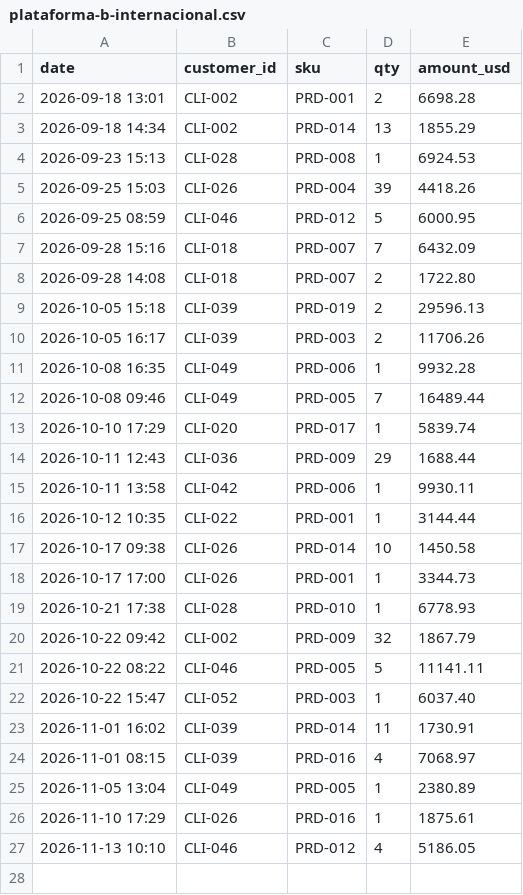
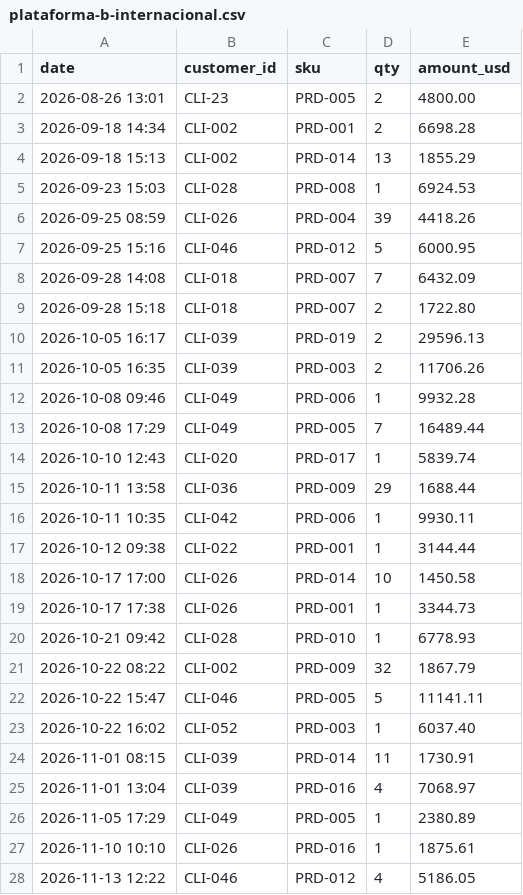
Before and after one commit to zOspin/GREEN-SERVICES, a CSV file: public/ejemplos/plataforma-b-internacional.csv, drawn as a sheet.

```diff
--- a/public/ejemplos/plataforma-b-internacional.csv
+++ b/public/ejemplos/plataforma-b-internacional.csv
@@ -1,27 +1,28 @@
 date,customer_id,sku,qty,amount_usd
-2026-09-18 13:01,CLI-002,PRD-001,2,6698.28
-2026-09-18 14:34,CLI-002,PRD-014,13,1855.29
-2026-09-23 15:13,CLI-028,PRD-008,1,6924.53
-2026-09-25 15:03,CLI-026,PRD-004,39,4418.26
-2026-09-25 08:59,CLI-046,PRD-012,5,6000.95
-2026-09-28 15:16,CLI-018,PRD-007,7,6432.09
-2026-09-28 14:08,CLI-018,PRD-007,2,1722.80
-2026-10-05 15:18,CLI-039,PRD-019,2,29596.13
-2026-10-05 16:17,CLI-039,PRD-003,2,11706.26
-2026-10-08 16:35,CLI-049,PRD-006,1,9932.28
-2026-10-08 09:46,CLI-049,PRD-005,7,16489.44
-2026-10-10 17:29,CLI-020,PRD-017,1,5839.74
-2026-10-11 12:43,CLI-036,PRD-009,29,1688.44
-2026-10-11 13:58,CLI-042,PRD-006,1,9930.11
-2026-10-12 10:35,CLI-022,PRD-001,1,3144.44
-2026-10-17 09:38,CLI-026,PRD-014,10,1450.58
-2026-10-17 17:00,CLI-026,PRD-001,1,3344.73
-2026-10-21 17:38,CLI-028,PRD-010,1,6778.93
-2026-10-22 09:42,CLI-002,PRD-009,32,1867.79
-2026-10-22 08:22,CLI-046,PRD-005,5,11141.11
-2026-10-22 15:47,CLI-052,PRD-003,1,6037.40
-2026-11-01 16:02,CLI-039,PRD-014,11,1730.91
-2026-11-01 08:15,CLI-039,PRD-016,4,7068.97
-2026-11-05 13:04,CLI-049,PRD-005,1,2380.89
-2026-11-10 17:29,CLI-026,PRD-016,1,1875.61
-2026-11-13 10:10,CLI-046,PRD-012,4,5186.05
+2026-08-26 13:01,CLI-23,PRD-005,2,4800.00
+2026-09-18 14:34,CLI-002,PRD-001,2,6698.28
+2026-09-18 15:13,CLI-002,PRD-014,13,1855.29
+2026-09-23 15:03,CLI-028,PRD-008,1,6924.53
+2026-09-25 08:59,CLI-026,PRD-004,39,4418.26
+2026-09-25 15:16,CLI-046,PRD-012,5,6000.95
+2026-09-28 14:08,CLI-018,PRD-007,7,6432.09
+2026-09-28 15:18,CLI-018,PRD-007,2,1722.80
+2026-10-05 16:17,CLI-039,PRD-019,2,29596.13
+2026-10-05 16:35,CLI-039,PRD-003,2,11706.26
+2026-10-08 09:46,CLI-049,PRD-006,1,9932.28
+2026-10-08 17:29,CLI-049,PRD-005,7,16489.44
+2026-10-10 12:43,CLI-020,PRD-017,1,5839.74
+2026-10-11 13:58,CLI-036,PRD-009,29,1688.44
+2026-10-11 10:35,CLI-042,PRD-006,1,9930.11
+2026-10-12 09:38,CLI-022,PRD-001,1,3144.44
+2026-10-17 17:00,CLI-026,PRD-014,10,1450.58
+2026-10-17 17:38,CLI-026,PRD-001,1,3344.73
+2026-10-21 09:42,CLI-028,PRD-010,1,6778.93
+2026-10-22 08:22,CLI-002,PRD-009,32,1867.79
+2026-10-22 15:47,CLI-046,PRD-005,5,11141.11
+2026-10-22 16:02,CLI-052,PRD-003,1,6037.40
+2026-11-01 08:15,CLI-039,PRD-014,11,1730.91
+2026-11-01 13:04,CLI-039,PRD-016,4,7068.97
+2026-11-05 17:29,CLI-049,PRD-005,1,2380.89
+2026-11-10 10:10,CLI-026,PRD-016,1,1875.61
+2026-11-13 12:22,CLI-046,PRD-012,4,5186.05
```
Also changed, not shown: public/ejemplos/excel-operaciones.csv, public/ejemplos/plataforma-a-erp-colombia.csv, 53 other files.
